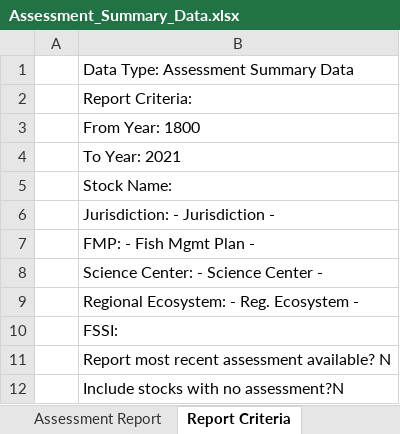
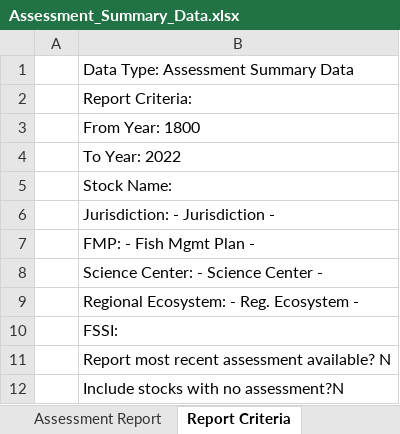
Before and after one commit to andybeet/teststocksmartapi, an Excel workbook: data-raw/Assessment_Summary_Data.xlsx, sheet Report Criteria, drawn as a sheet; values as stored, in another font and other column widths than the file's, no borders; the diff names each change by its address in the sheet, - before the commit and + after, or states it on an @@ line.

```diff
--- a/data-raw/Assessment_Summary_Data.xlsx (sheet Report Criteria)
+++ b/data-raw/Assessment_Summary_Data.xlsx (sheet Report Criteria)
-B4: To Year: 2021
+B4: To Year: 2022
```
Also changed, not shown: sheet Assessment Report, sheet Discaimer & Citation, 3 other files.
